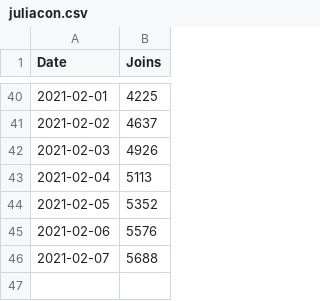
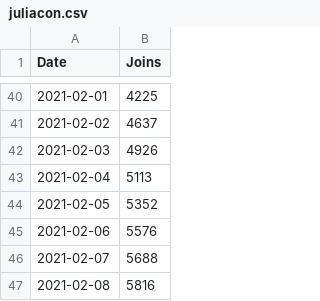
Before and after one commit to DragonflyStats/Projects, a CSV file: events/juliacon.csv, drawn as a sheet; only a part is shown, gaps mark what is left out; the diff names each change by its address in the sheet, - before the commit and + after, or states it on an @@ line.

Commit message:
Update juliacon.csv

```diff
--- a/events/juliacon.csv
+++ b/events/juliacon.csv
+row 47: 2021-02-08 | 5816
```
